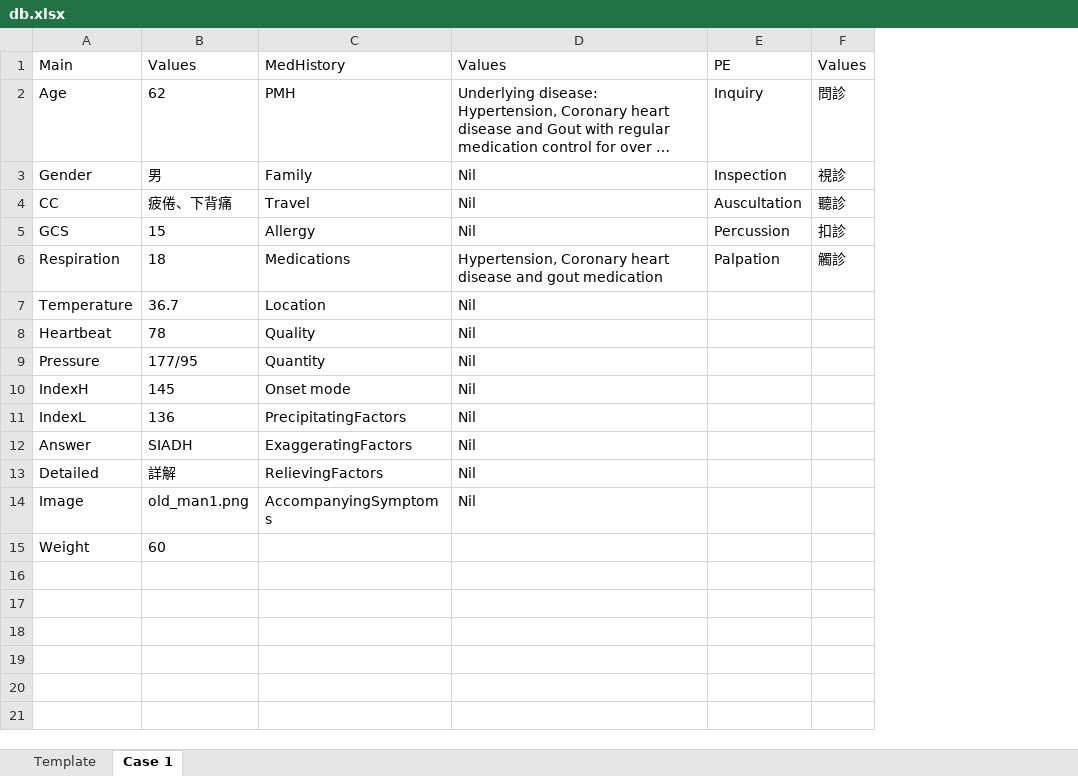
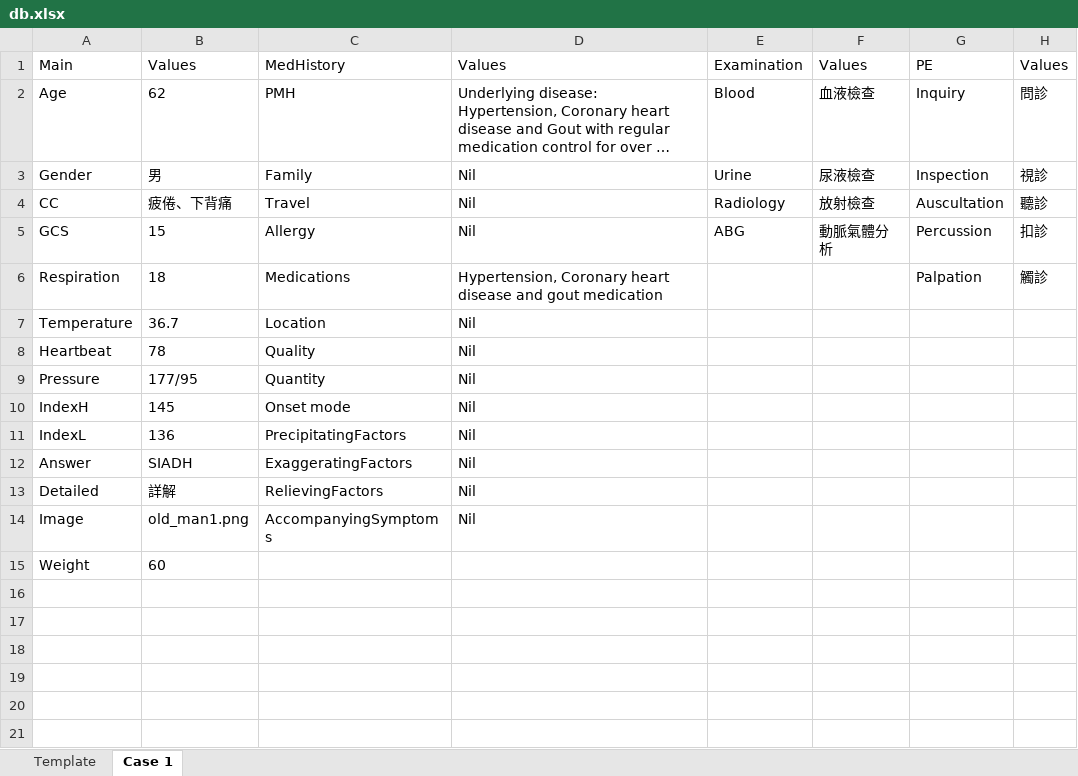
Before and after one commit to pcwu2022/slek_system, an Excel workbook: src/app/projects/hyponatremia/ram_db/db.xlsx, sheet Case 1, drawn as a sheet; only a part is shown; long unchanged cells end in …; values as stored, in another font and other column widths than the file's, no borders; the diff names each change by its address in the sheet, - before the commit and + after, or states it on an @@ line.

```diff
--- a/src/app/projects/hyponatremia/ram_db/db.xlsx (sheet Case 1)
+++ b/src/app/projects/hyponatremia/ram_db/db.xlsx (sheet Case 1)
+column E, rows 1-5: Examination | Blood | Urine | Radiology | ABG
+column F, rows 1-5: Values | 血液檢查 | 尿液檢查 | 放射檢查 | 動脈氣體分析
```
Also changed, not shown: sheet Template, 4 other files.
